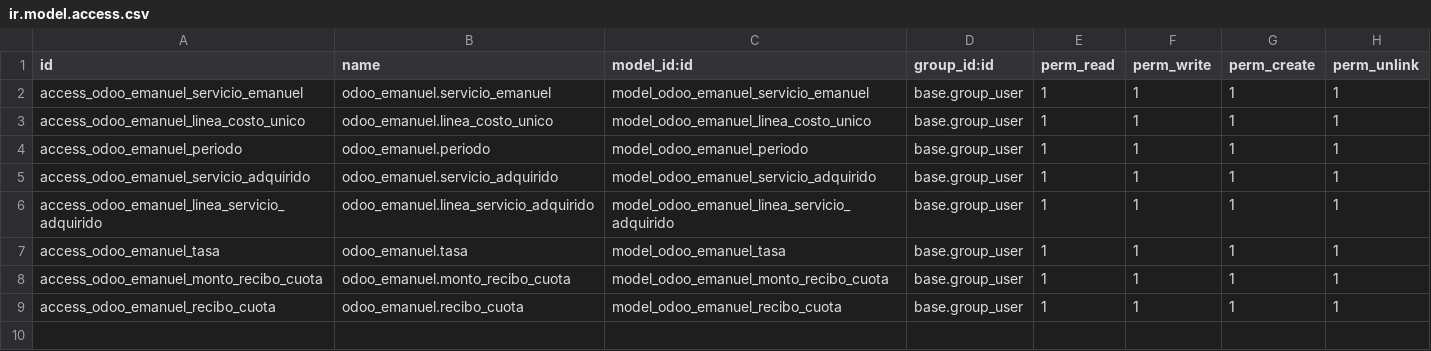
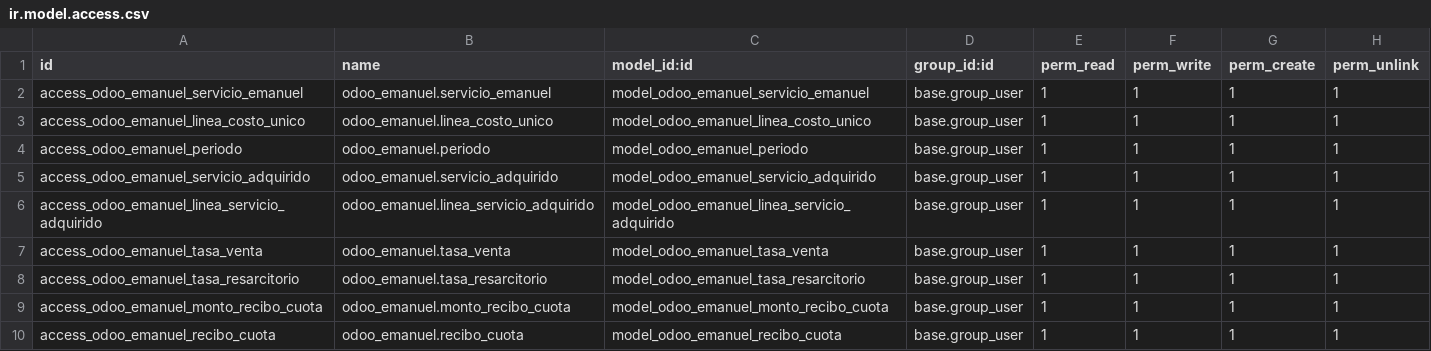
Before and after one commit to geneos/odoo-emanuel, a CSV file: security/ir.model.access.csv, drawn as a sheet.

```diff
--- a/security/ir.model.access.csv
+++ b/security/ir.model.access.csv
@@ -6,3 +6,4 @@ access_odoo_emanuel_servicio_adquirido,odoo_emanuel.servicio_adquirido,model_odo
 access_odoo_emanuel_linea_servicio_adquirido,odoo_emanuel.linea_servicio_adquirido,model_odoo_emanuel_linea_servicio_adquirido,base.group_user,1,1,1,1
-access_odoo_emanuel_tasa,odoo_emanuel.tasa,model_odoo_emanuel_tasa,base.group_user,1,1,1,1
+access_odoo_emanuel_tasa_venta,odoo_emanuel.tasa_venta,model_odoo_emanuel_tasa_venta,base.group_user,1,1,1,1
+access_odoo_emanuel_tasa_resarcitorio,odoo_emanuel.tasa_resarcitorio,model_odoo_emanuel_tasa_resarcitorio,base.group_user,1,1,1,1
 access_odoo_emanuel_monto_recibo_cuota,odoo_emanuel.monto_recibo_cuota,model_odoo_emanuel_monto_recibo_cuota,base.group_user,1,1,1,1
```
Also changed, not shown: 21 other files.
